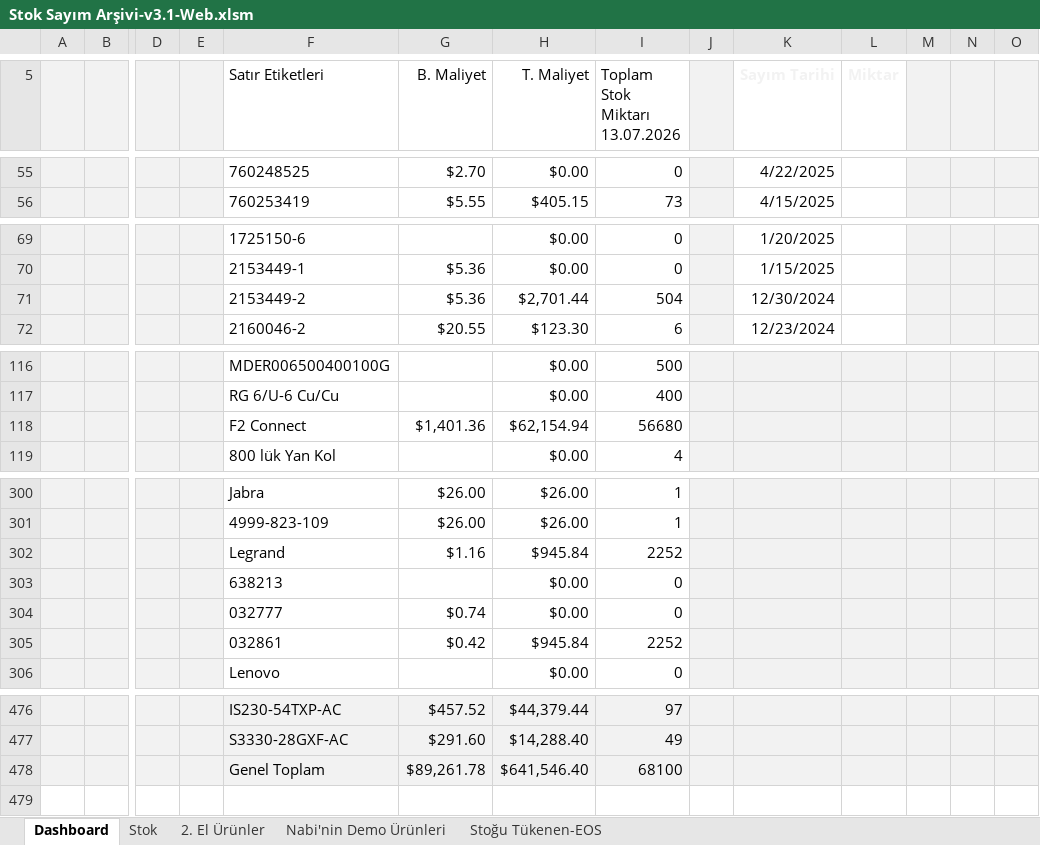
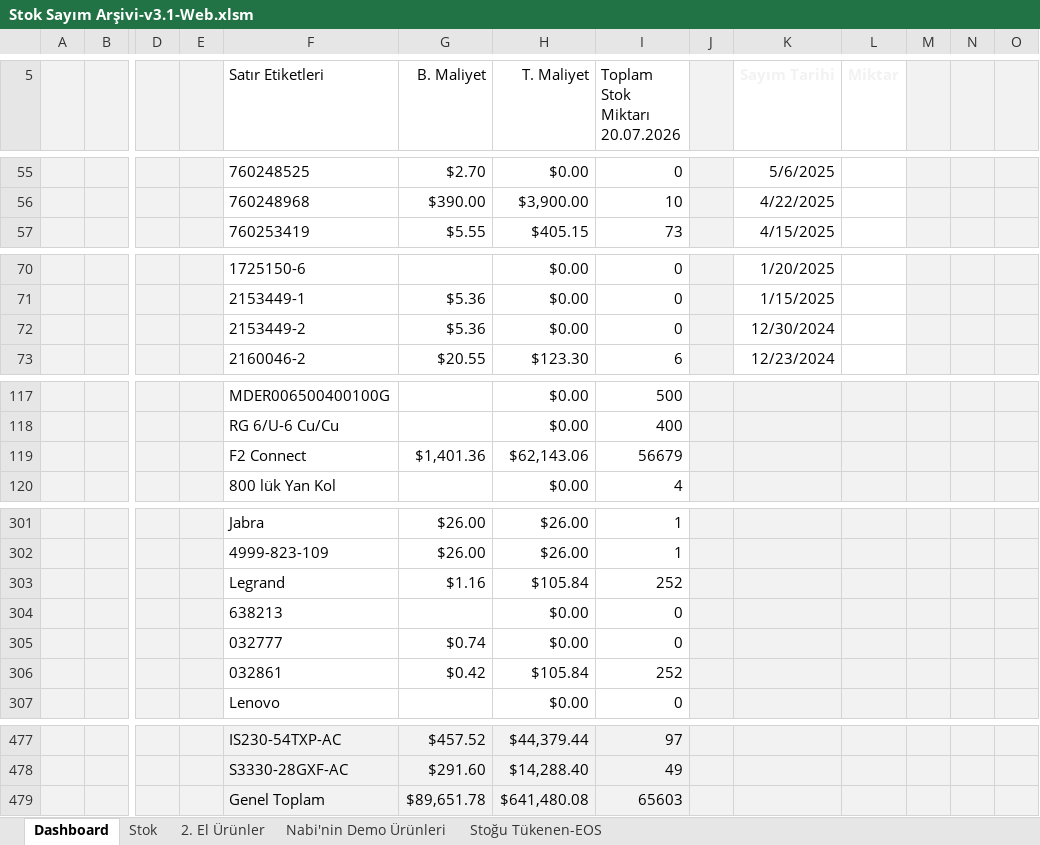
Before and after one commit to emraherbil/F2-Stok, an Excel workbook: Stok Sayım Arşivi-v3.1-Web.xlsm, sheet Dashboard, drawn as a sheet; only a part is shown, gaps mark what is left out; values as stored, in another font and other column widths than the file's, no borders; charts and pictures and table styles not drawn; removed rows and columns are numbered as before the commit, all else as after; rows hold the shown columns only; ↵ is a line break in a cell; the diff covers the shown part only; the diff names each change by its address in the sheet, - before the commit and + after, or states it on an @@ line.

```diff
--- a/Stok Sayım Arşivi-v3.1-Web.xlsm (sheet Dashboard)
+++ b/Stok Sayım Arşivi-v3.1-Web.xlsm (sheet Dashboard)
-I5: Toplam Stok Miktarı ↵ 13.07.2026
+I5: Toplam Stok Miktarı ↵ 20.07.2026
-K55 (Sayım Tarihi): 4/22/2025
+K55 (Sayım Tarihi): 5/6/2025
+row 56:  |  |  |  | 760248968 | $390.00 | $3,900.00 | 10 |  | 4/22/2025
-H72 (T. Maliyet): $2,701.44
+H72 (T. Maliyet): $0.00
-I72 (Toplam Stok Miktarı 20.07.2026): 504
+I72 (Toplam Stok Miktarı 20.07.2026): 0
-H119 (T. Maliyet): $62,154.94
+H119 (T. Maliyet): $62,143.06
-I119 (Toplam Stok Miktarı 20.07.2026): 56680
+I119 (Toplam Stok Miktarı 20.07.2026): 56679
-H303 (T. Maliyet): $945.84
+H303 (T. Maliyet): $105.84
-I303 (Toplam Stok Miktarı 20.07.2026): 2252
+I303 (Toplam Stok Miktarı 20.07.2026): 252
-H306 (T. Maliyet): $945.84
+H306 (T. Maliyet): $105.84
-I306 (Toplam Stok Miktarı 20.07.2026): 2252
+I306 (Toplam Stok Miktarı 20.07.2026): 252
-row 478:  |  |  |  | Genel Toplam | $89,261.78 | $641,546.40 | 68100
+row 479:  |  |  |  | Genel Toplam | $89,651.78 | $641,480.08 | 65603
```
Also changed, not shown: 1 added row, 1 removed row and 59 edited cells elsewhere in this sheet, sheet Stok, formulas that keep their value, hidden cells, charts or pictures.
